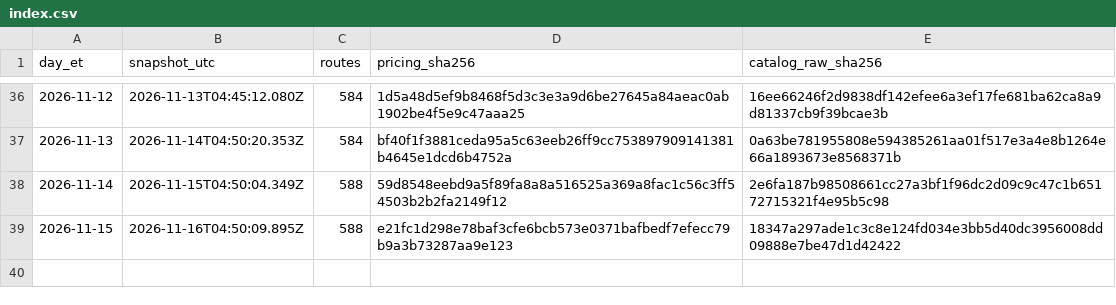
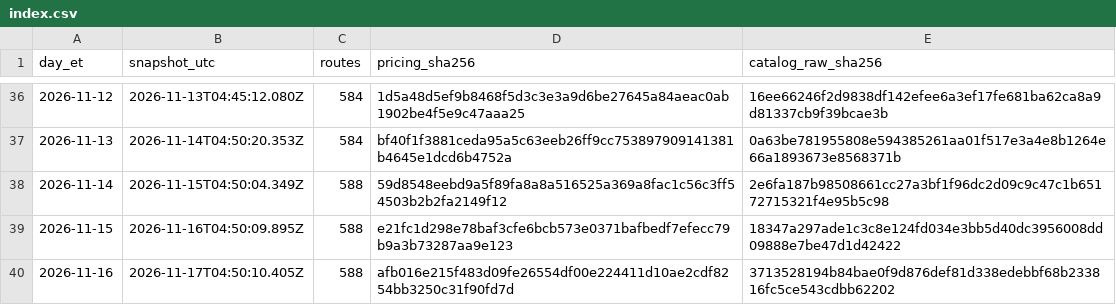
Before and after one commit to Pukujan/inference-recommendation-engine, a CSV file: inferhub/price-snapshots/index.csv, drawn as a sheet; only a part is shown, gaps mark what is left out; the diff names each change by its address in the sheet, - before the commit and + after, or states it on an @@ line.

Commit message:
data: InferHub price snapshot + route catalogue 2026-11-16 (ET)
snapshot 2026-11-17T04:50:10.405Z, pricing.csv sha256 afb016e215f483d09fe26554df00e224411d10ae2cdf8254bb3250c31f90fd7d
Part of #46

```diff
--- a/inferhub/price-snapshots/index.csv
+++ b/inferhub/price-snapshots/index.csv
+row 40: 2026-11-16 | 2026-11-17T04:50:10.405Z | 588 | afb016e215f483d09fe26554df00e224411d10ae2cdf8254bb3250c31f90fd7d | 3713528194b84bae0f9d876def81d338edebbf68b233816fc5ce543cdbb62202
```
Also changed, not shown: inferhub/route-catalogue/latest/route-catalogue.csv, 8 other files.
